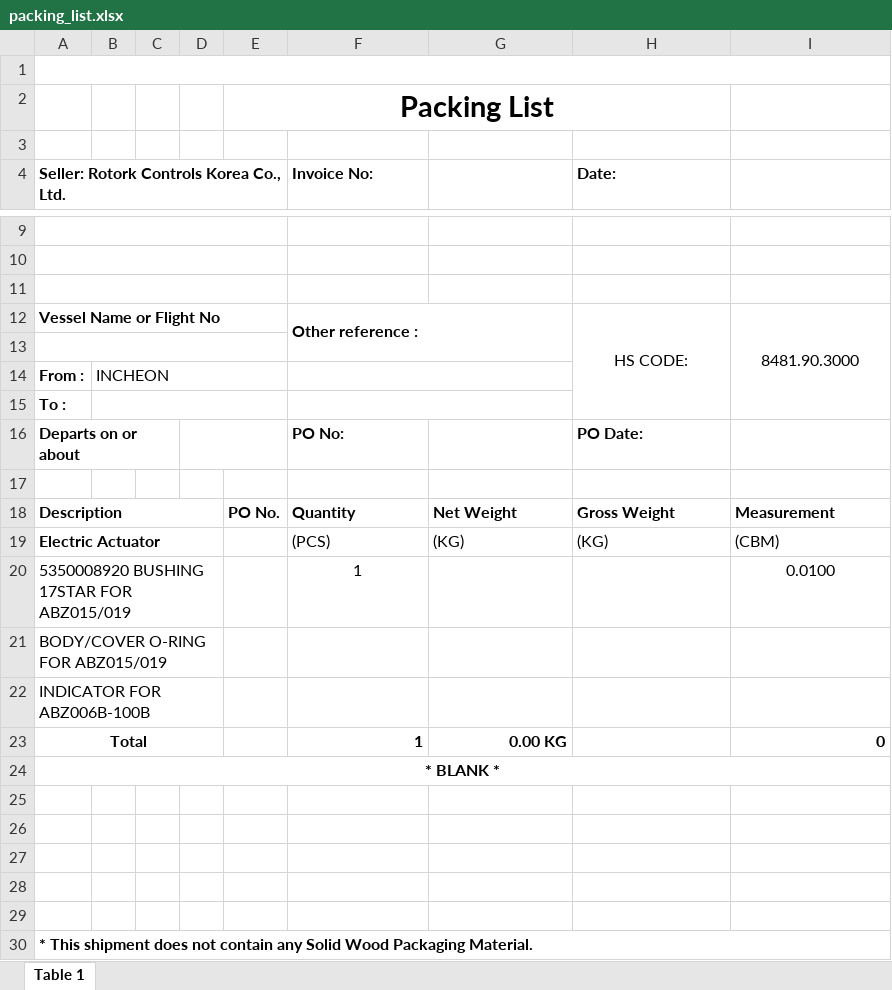
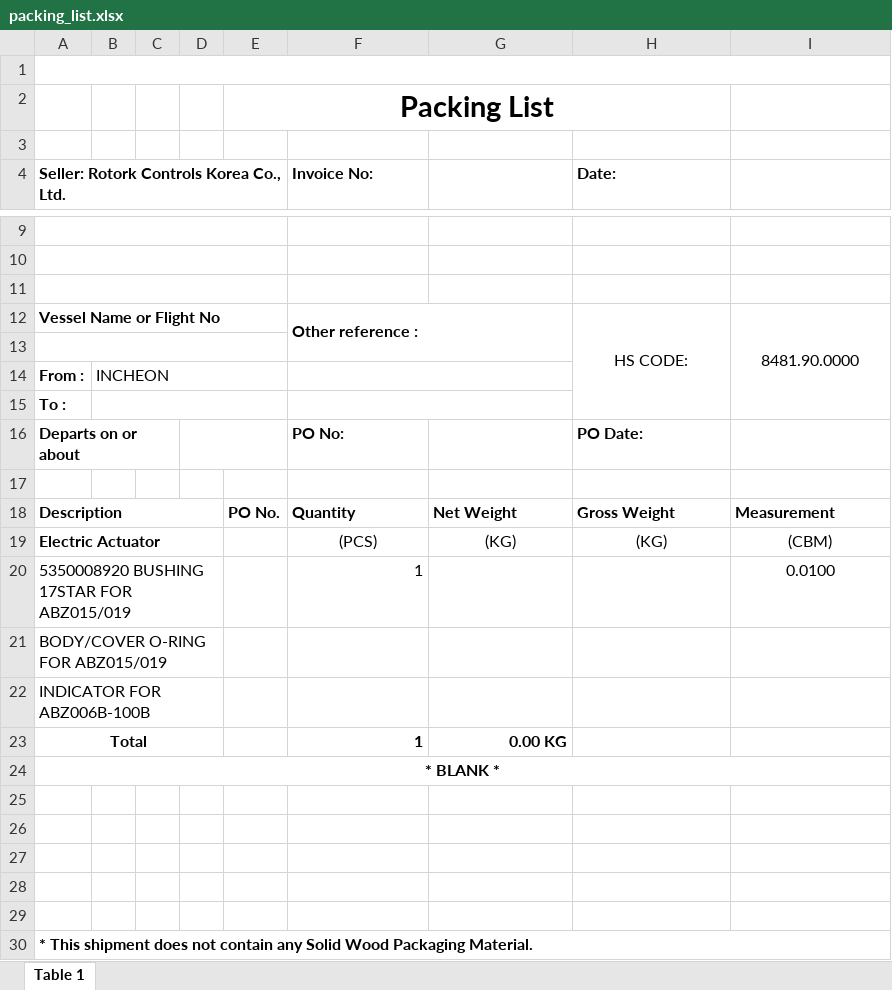
Before and after one commit to JeongTaekBang/noahAutomation, an Excel workbook: templates/packing_list.xlsx, sheet Table 1, drawn as a sheet; only a part is shown, gaps mark what is left out; values as stored, in another font and other column widths than the file's, no borders; charts and pictures not drawn; the diff names each change by its address in the sheet, - before the commit and + after, or states it on an @@ line.

```diff
--- a/templates/packing_list.xlsx (sheet Table 1)
+++ b/templates/packing_list.xlsx (sheet Table 1)
-I12: 8481.90.3000
+I12: 8481.90.0000
-F19:I19 alignment: left
+F19:I19 alignment: center
-F20 alignment: center
+F20 alignment: right
-I23: 0
+I23: (empty)
```
Also changed, not shown: templates/commercial_invoice.xlsx, templates/final_invoice.xlsx, 1 other file.
